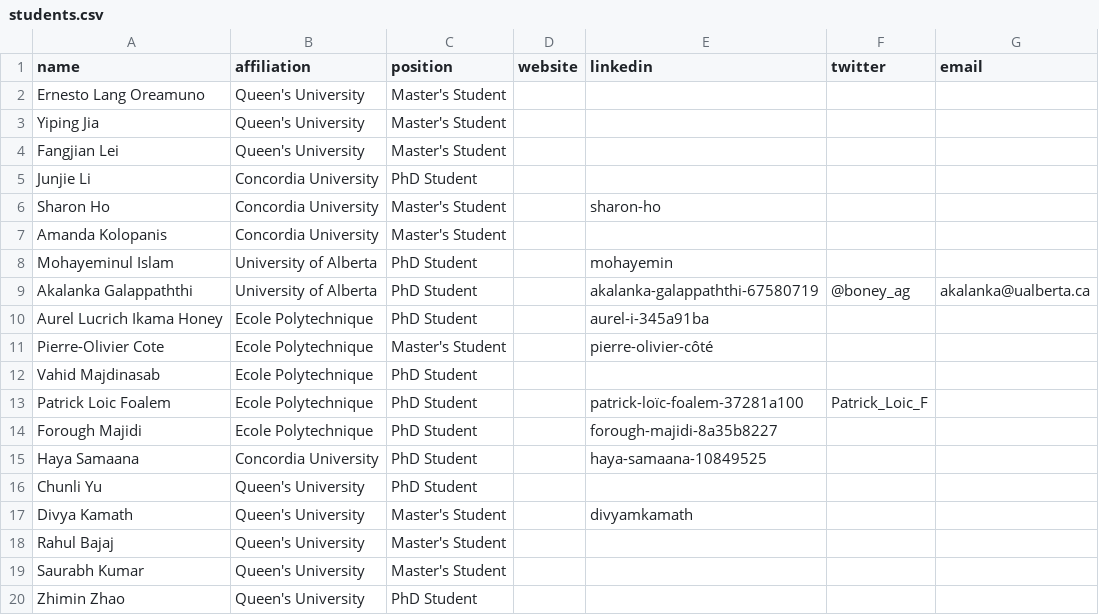
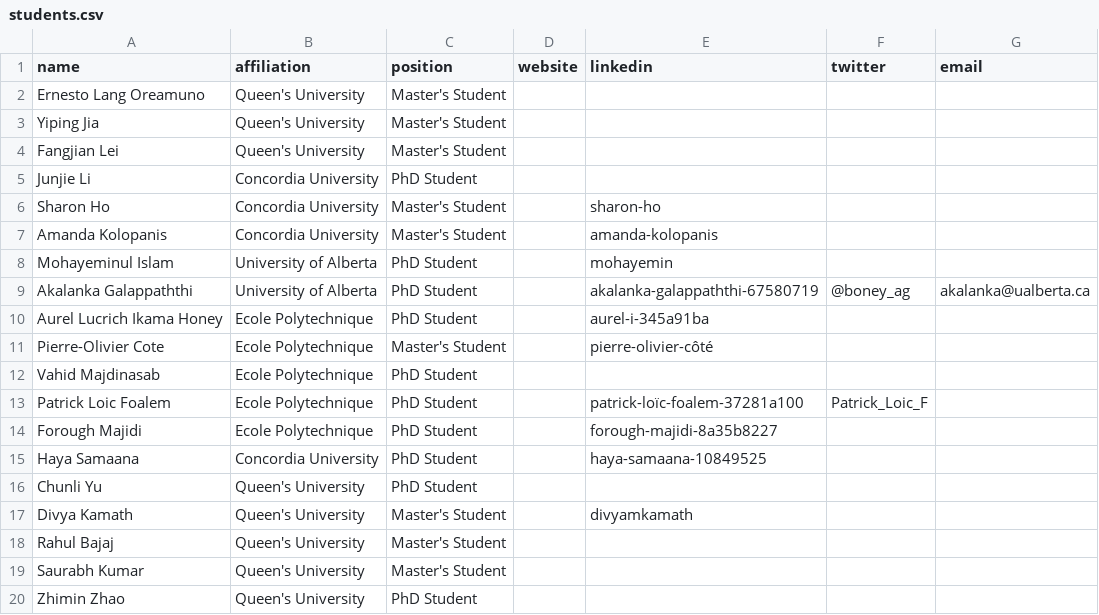
Before and after one commit to create-se4ai/website, a CSV file: team/students.csv, drawn as a sheet.

Commit message:
Student LinkedIn profile added
Amanda Kolopanis

```diff
--- a/team/students.csv
+++ b/team/students.csv
@@ -6,3 +6,3 @@ Junjie Li,Concordia University,PhD Student,,,,
 Sharon Ho,Concordia University,Master's Student,,sharon-ho,,
-Amanda Kolopanis,Concordia University,Master's Student,,,,
+Amanda Kolopanis,Concordia University,Master's Student,,amanda-kolopanis,,
 Mohayeminul Islam,University of Alberta,PhD Student,,mohayemin,,
```
